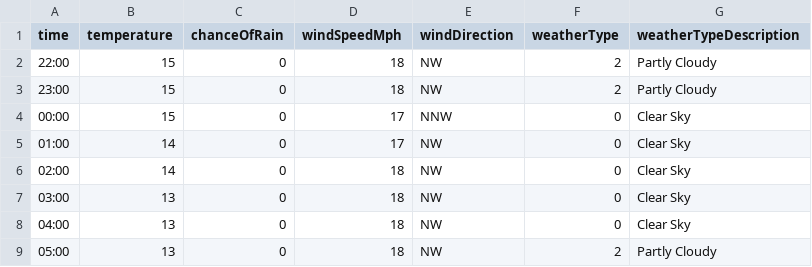
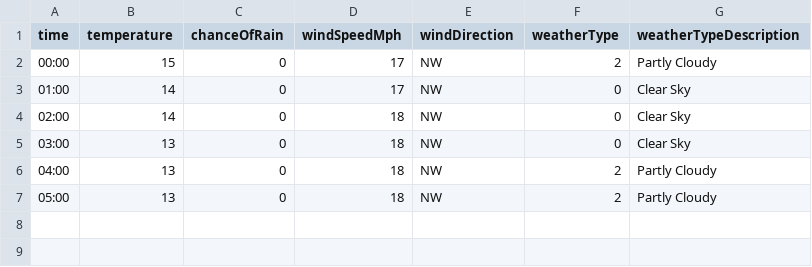
Before and after one commit to djcarter85/studland, a CSV file: _data/weather/2023-08-03.csv, drawn as a sheet.

Commit message:
4a6964a6-2e68-4275-bcb7-8503575e5d24

```diff
--- a/_data/weather/2023-08-03.csv
+++ b/_data/weather/2023-08-03.csv
@@ -1,5 +1,3 @@
 time,temperature,chanceOfRain,windSpeedMph,windDirection,weatherType,weatherTypeDescription
-22:00,15,0,18,NW,2,Partly Cloudy
-23:00,15,0,18,NW,2,Partly Cloudy
-00:00,15,0,17,NNW,0,Clear Sky
+00:00,15,0,17,NW,2,Partly Cloudy
 01:00,14,0,17,NW,0,Clear Sky
@@ -7,3 +5,3 @@ time,temperature,chanceOfRain,windSpeedMph,windDirection,weatherType,weatherType
 03:00,13,0,18,NW,0,Clear Sky
-04:00,13,0,18,NW,0,Clear Sky
+04:00,13,0,18,NW,2,Partly Cloudy
 05:00,13,0,18,NW,2,Partly Cloudy
```
